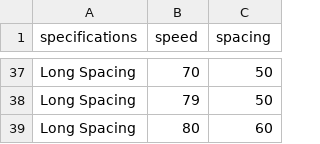
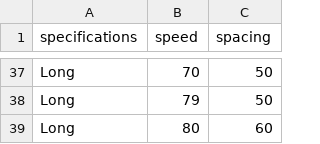
Before and after one commit to byu-transpolab/rumble-strips, a CSV file: data/test_spacing.csv, drawn as a sheet; only a part is shown, gaps mark what is left out; the diff covers the shown part only; the diff names each change by its address in the sheet, - before the commit and + after, or states it on an @@ line.

Commit message:
Update spacing data to reflect current naming conventions

```diff
--- a/data/test_spacing.csv
+++ b/data/test_spacing.csv
-A37:A39 (specifications): Long Spacing
+A37:A39 (specifications): Long
```
Also changed, not shown: 27 edited cells elsewhere in this file, data/state_spacing.csv.
